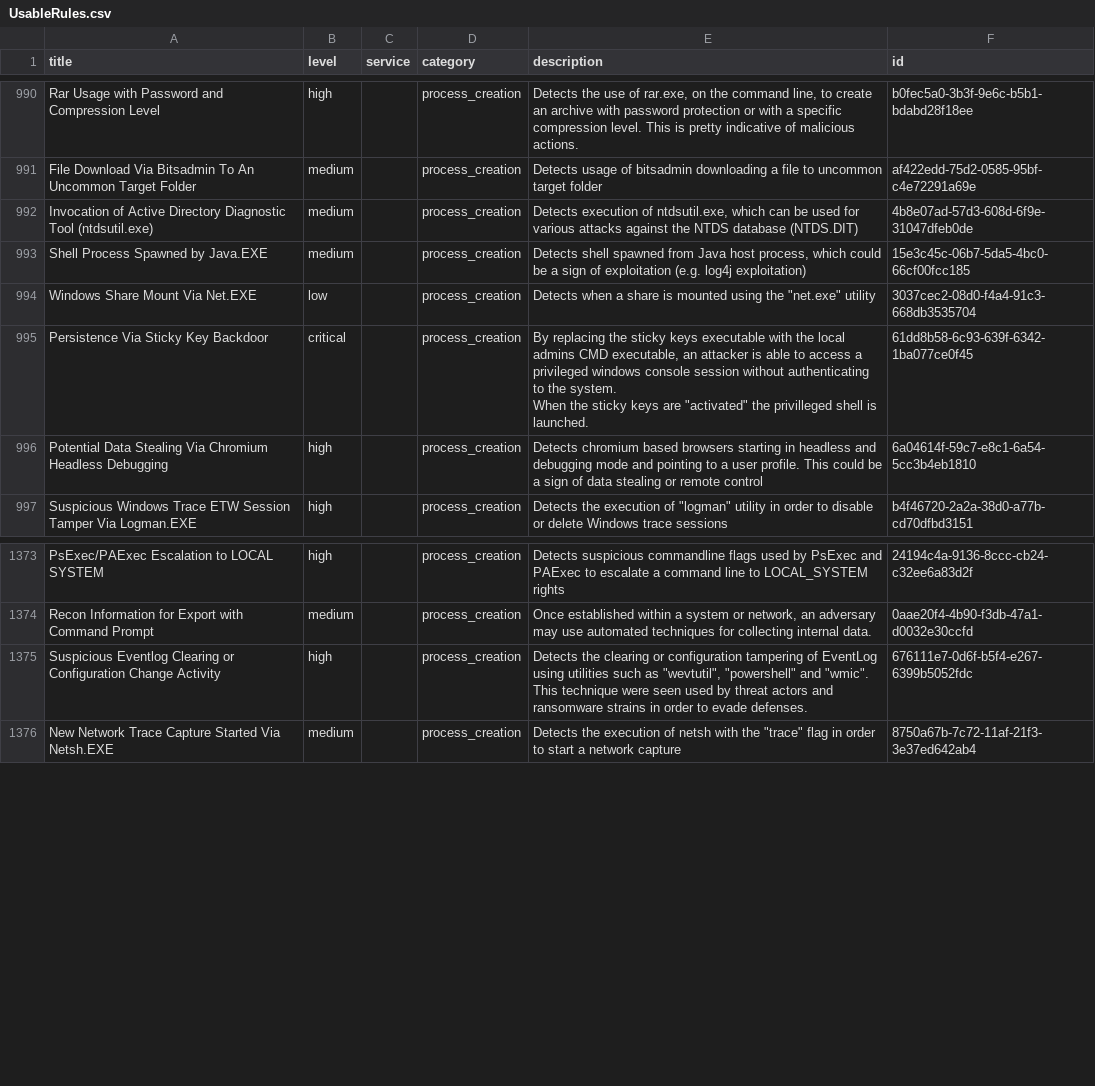
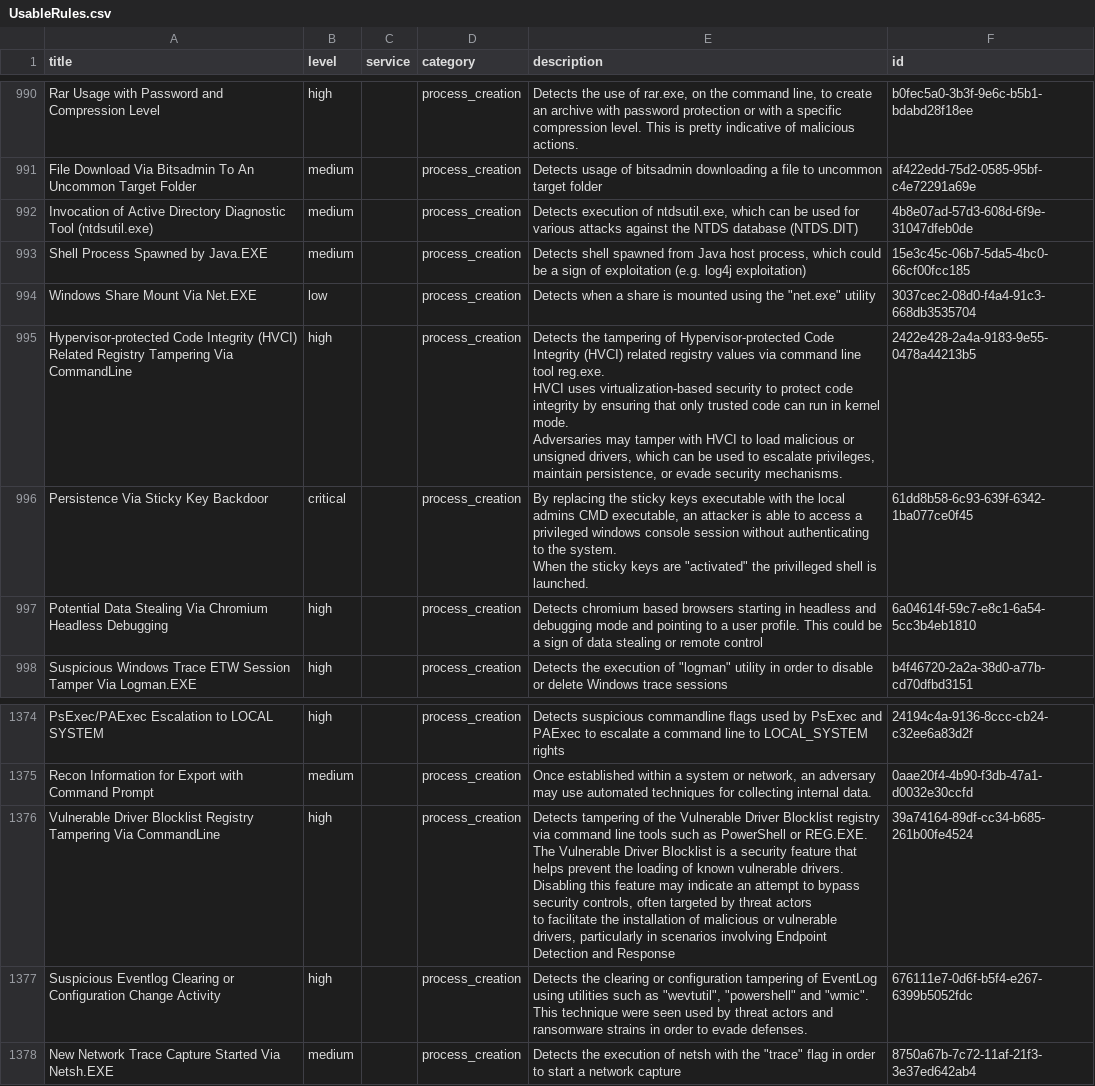
Before and after one commit to Yamato-Security/EventLog-Baseline-Guide, a CSV file: data/Microsoft_Server/UsableRules.csv, drawn as a sheet; only a part is shown, gaps mark what is left out; ↵ is a line break in a cell; the diff names each change by its address in the sheet, - before the commit and + after, or states it on an @@ line.

```diff
--- a/data/Microsoft_Server/UsableRules.csv
+++ b/data/Microsoft_Server/UsableRules.csv
+row 995: Hypervisor-protected Code Integrity (HVCI) Related Registry Tampering Via CommandLine | high |  | process_creation | Detects the tampering of Hypervisor-protected Code Integrity (HVCI) related registry values via command line tool reg.exe. ↵ HVCI uses virtualization-based security to protect code integrity by ensuring that only trusted code can run in kernel mode. ↵ Adversaries may tamper with HVCI to load malicious or unsigned drivers, which can be used to escalate privileges, maintain persistence, or evade security mechanisms. | 2422e428-2a4a-9183-9e55-0478a44213b5
+row 1376: Vulnerable Driver Blocklist Registry Tampering Via CommandLine | high |  | process_creation | Detects tampering of the Vulnerable Driver Blocklist registry via command line tools such as PowerShell or REG.EXE. ↵ The Vulnerable Driver Blocklist is a security feature that helps prevent the loading of known vulnerable drivers. ↵ Disabling this feature may indicate an attempt to bypass security controls, often targeted by threat actors ↵ to facilitate the installation of malicious or vulnerable drivers, particularly in scenarios involving Endpoint Detection and Response | 39a74164-89df-cc34-b685-261b00fe4524
```
Also changed, not shown: data/Microsoft_Server/UnusableRules.csv, data/Microsoft_Server/WELA-Audit-Result.csv.
